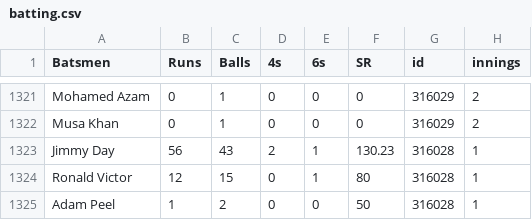
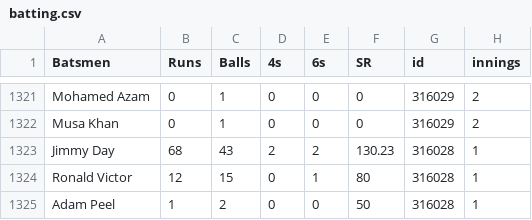
Before and after one commit to jimmyday12/nutty-cuckoo-super-kings, a CSV file: data/batting.csv, drawn as a sheet; only a part is shown, gaps mark what is left out; the diff names each change by its address in the sheet, - before the commit and + after, or states it on an @@ line.

```diff
--- a/data/batting.csv
+++ b/data/batting.csv
-B1323 (Runs): 56
+B1323 (Runs): 68
-E1323 (6s): 1
+E1323 (6s): 2
```
Also changed, not shown: data/batting_combined.csv, data/batting_detailed.csv, 3 other files.
